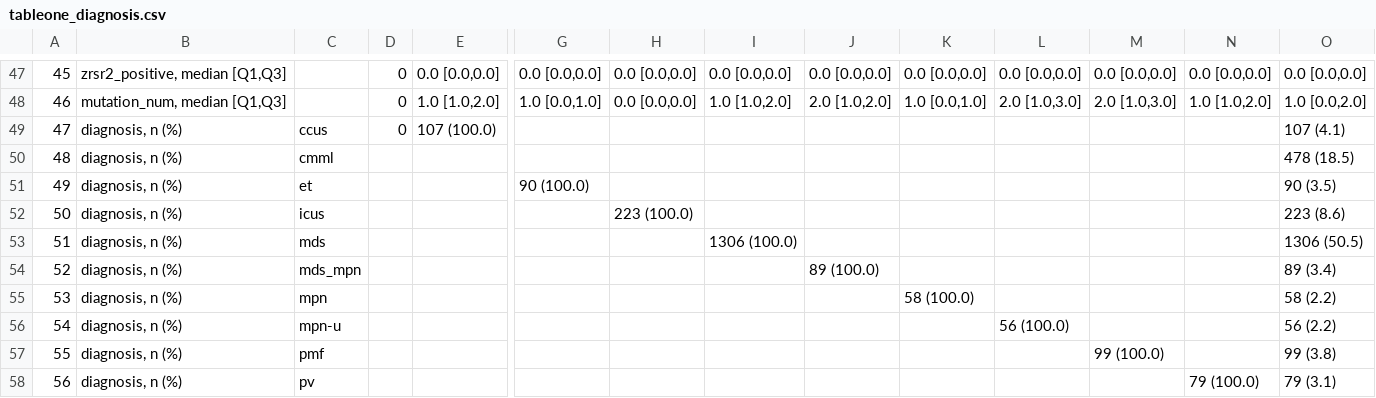
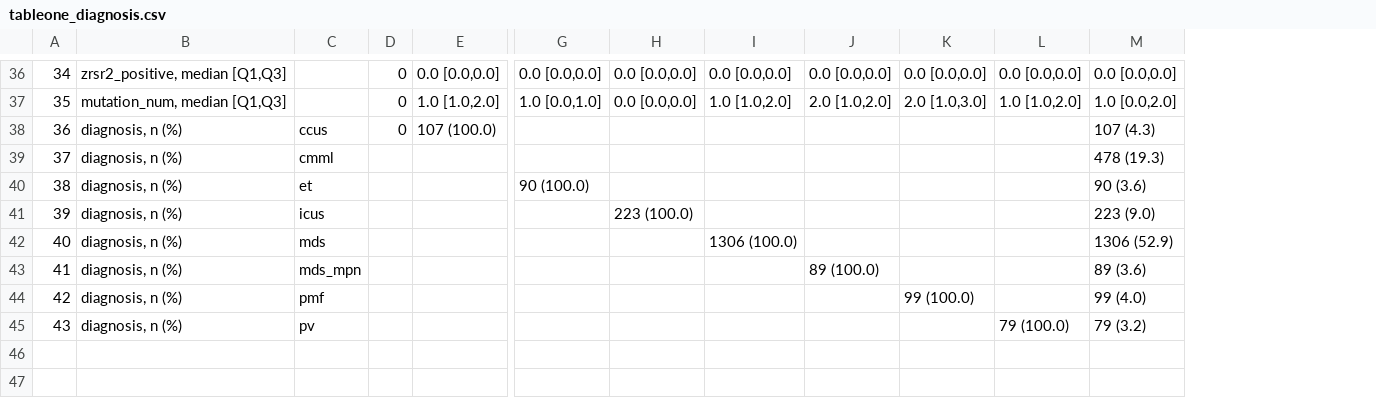
Before and after one commit to cbeauhilton/failure, a CSV file: reports/figures/exploratory_data_analysis/tables_one/tableone_diagnosis.csv, drawn as a sheet; only a part is shown, gaps mark what is left out; removed rows and columns are numbered as before the commit, all else as after; rows hold the shown columns only; the diff covers the shown part only; the diff names each change by its address in the sheet, - before the commit and + after, or states it on an @@ line.

```diff
--- a/reports/figures/exploratory_data_analysis/tables_one/tableone_diagnosis.csv
+++ b/reports/figures/exploratory_data_analysis/tables_one/tableone_diagnosis.csv
-column K, rows 47-48: 0.0 [0.0,0.0] | 1.0 [0.0,1.0]
-column L, rows 47-48: 0.0 [0.0,0.0] | 2.0 [1.0,3.0]
@@ column A renumbered from row 16 down @@
-M38: 107 (4.1)
+M38: 107 (4.3)
-M39: 478 (18.5)
+M39: 478 (19.3)
-M40: 90 (3.5)
+M40: 90 (3.6)
-M41: 223 (8.6)
+M41: 223 (9.0)
-M42: 1306 (50.5)
+M42: 1306 (52.9)
-M43: 89 (3.4)
+M43: 89 (3.6)
-row 55: 53 | diagnosis, n (%) | mpn |  |  |  |  |  |  | 58 (100.0) |  |  |  | 58 (2.2)
-row 56: 54 | diagnosis, n (%) | mpn-u |  |  |  |  |  |  |  | 56 (100.0) |  |  | 56 (2.2)
-M44: 99 (3.8)
+M44: 99 (4.0)
-M45: 79 (3.1)
+M45: 79 (3.2)
```
Also changed, not shown: 11 removed rows and 14 edited cells elsewhere in this file, reports/figures/exploratory_data_analysis/data_summaries/data_describe.csv, reports/figures/exploratory_data_analysis/data_summaries/data_summary_extended.csv, 28 other files.
